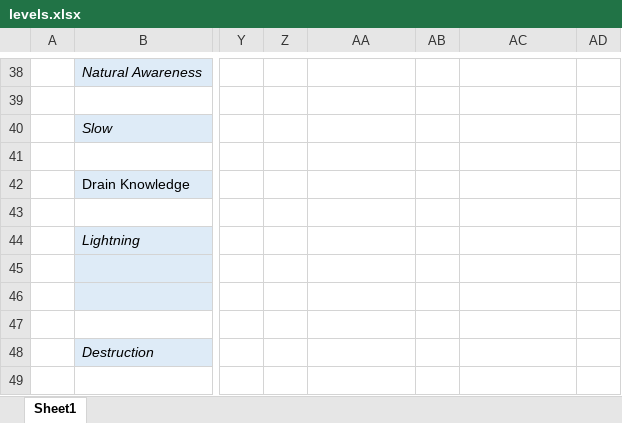
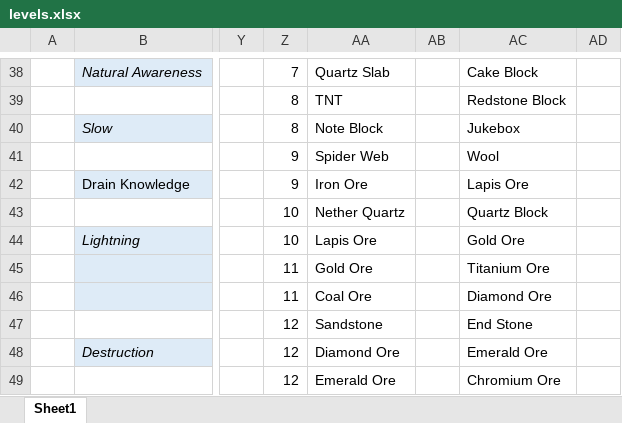
Before and after one commit to kaeptmblaubaer1000/StarWarsMod, an Excel workbook: levels.xlsx, sheet Sheet1, drawn as a sheet; only a part is shown, gaps mark what is left out; values as stored, in another font and other column widths than the file's, no borders; rows hold the shown columns only; the diff covers the shown part only; the diff names each change by its address in the sheet, - before the commit and + after, or states it on an @@ line.

```diff
--- a/levels.xlsx (sheet Sheet1)
+++ b/levels.xlsx (sheet Sheet1)
-Z38: (empty)
+Z38: 7
-AA38: (empty)
+AA38: Quartz Slab
-AC38: (empty)
+AC38: Cake Block
-row 39: (empty)
+row 39:  |  |  | 8 | TNT |  | Redstone Block
-Z40: (empty)
+Z40: 8
-AA40: (empty)
+AA40: Note Block
-AC40: (empty)
+AC40: Jukebox
-row 41: (empty)
+row 41:  |  |  | 9 | Spider Web |  | Wool
-Z42: (empty)
+Z42: 9
-AA42: (empty)
+AA42: Iron Ore
-AC42: (empty)
+AC42: Lapis Ore
-row 43: (empty)
+row 43:  |  |  | 10 | Nether Quartz |  | Quartz Block
-Z44: (empty)
+Z44: 10
-AA44: (empty)
+AA44: Lapis Ore
-AC44: (empty)
+AC44: Gold Ore
-Z45:Z46: (empty)
+Z45:Z46: 11
-AA45: (empty)
+AA45: Gold Ore
-AC45: (empty)
+AC45: Titanium Ore
-AA46: (empty)
+AA46: Coal Ore
-AC46: (empty)
+AC46: Diamond Ore
-row 47: (empty)
+row 47:  |  |  | 12 | Sandstone |  | End Stone
-Z48: (empty)
+Z48: 12
-AA48: (empty)
+AA48: Diamond Ore
-AC48: (empty)
+AC48: Emerald Ore
+row 49:  |  |  | 12 | Emerald Ore |  | Chromium Ore
```
Also changed, not shown: 43 edited cells elsewhere in this sheet.
